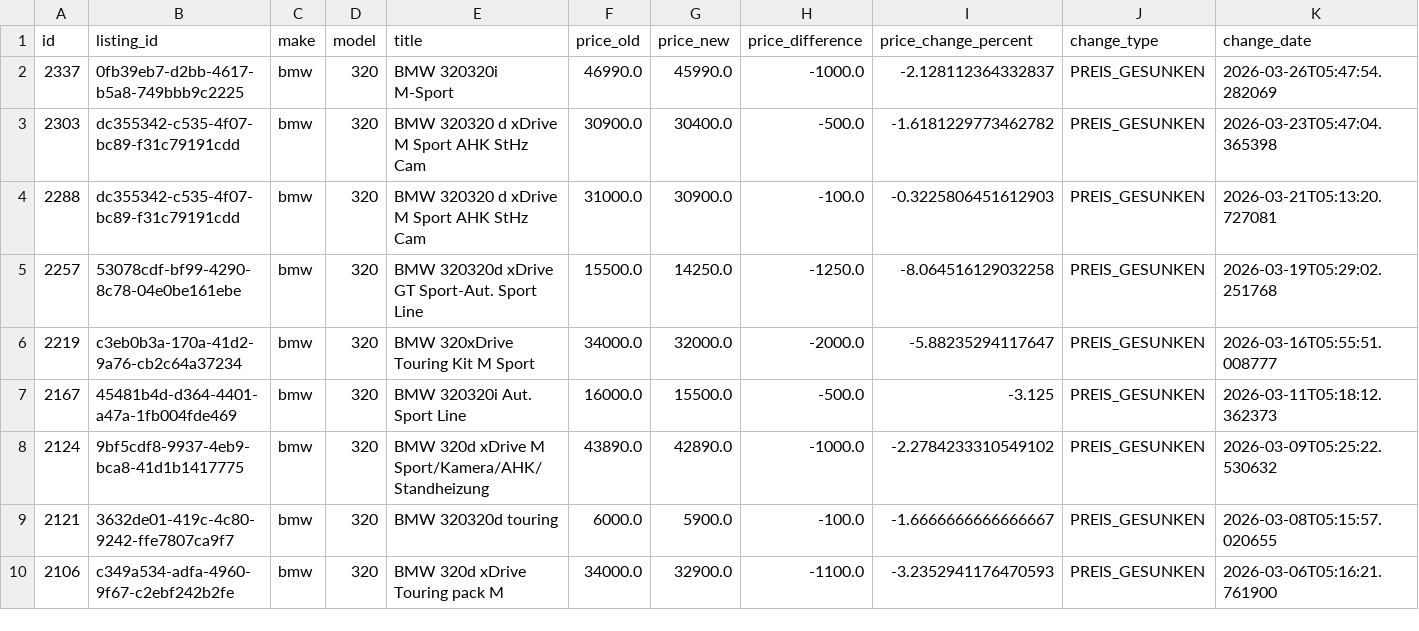
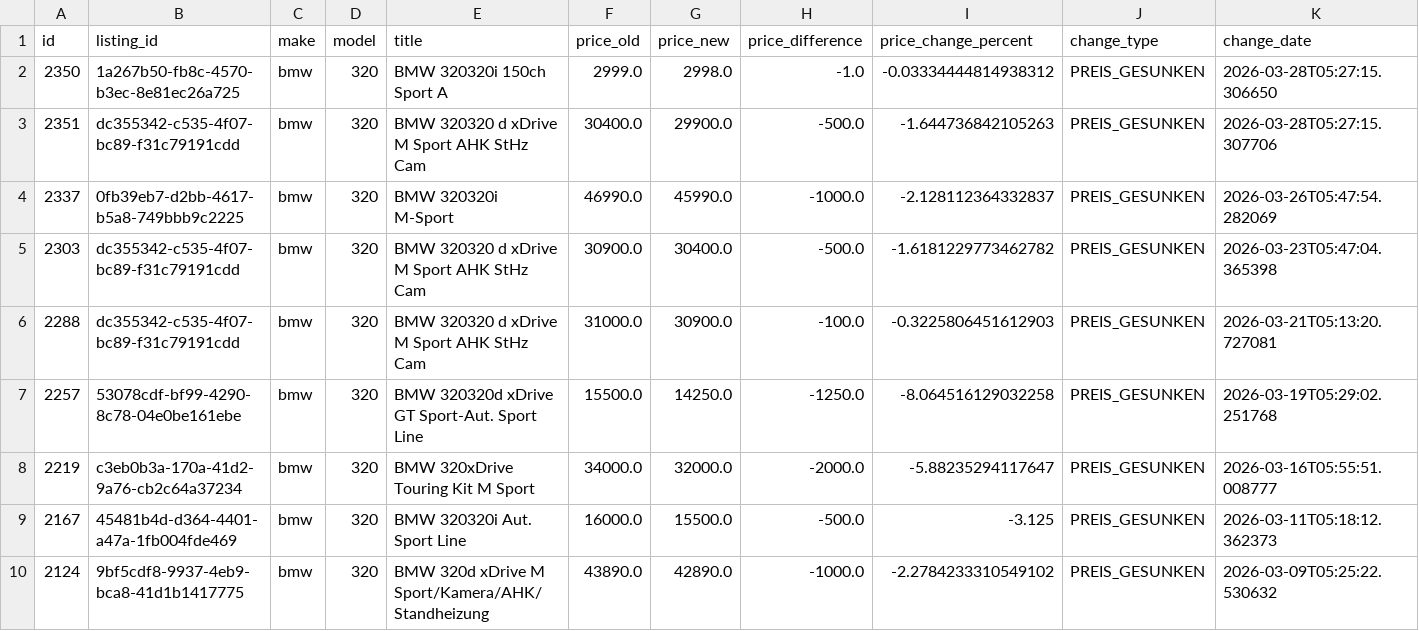
Before and after one commit to masterries/AutoAnalyse, a CSV file: scrapper/data/bmw_320_price_history.csv, drawn as a sheet; only a part is shown; the shorter side is filled out with more unchanged rows; rows hold the shown columns only; the diff names each change by its address in the sheet, - before the commit and + after, or states it on an @@ line.

```diff
--- a/scrapper/data/bmw_320_price_history.csv
+++ b/scrapper/data/bmw_320_price_history.csv
+row 2: 2350 | 1a267b50-fb8c-4570-b3ec-8e81ec26a725 | bmw | 320 | BMW 320320i 150ch Sport A | 2999.0 | 2998.0 | -1.0 | -0.03334444814938312 | PREIS_GESUNKEN | 2026-03-28T05:27:15.306650
+row 3: 2351 | dc355342-c535-4f07-bc89-f31c79191cdd | bmw | 320 | BMW 320320 d xDrive M Sport AHK StHz Cam | 30400.0 | 29900.0 | -500.0 | -1.644736842105263 | PREIS_GESUNKEN | 2026-03-28T05:27:15.307706
```
Also changed, not shown: scrapper/data/audi_a3_price_history.csv, scrapper/data/bmw_5_listings.csv, 57 other files.
